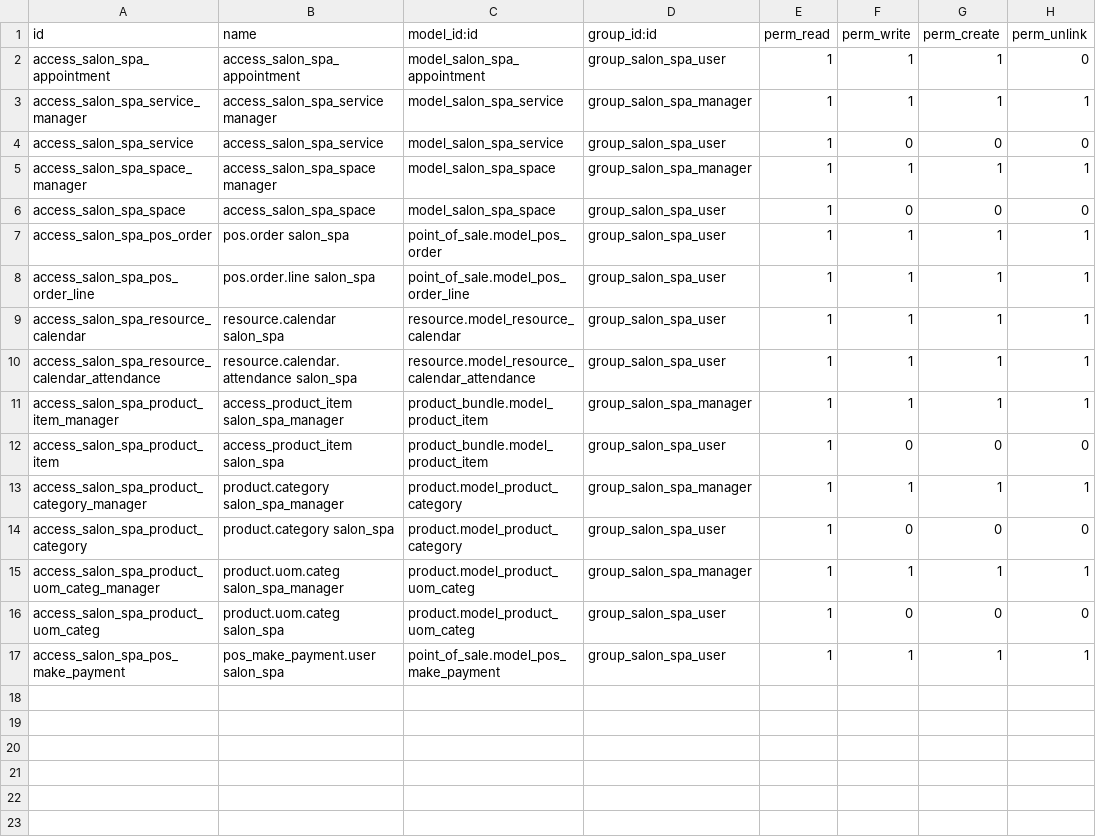
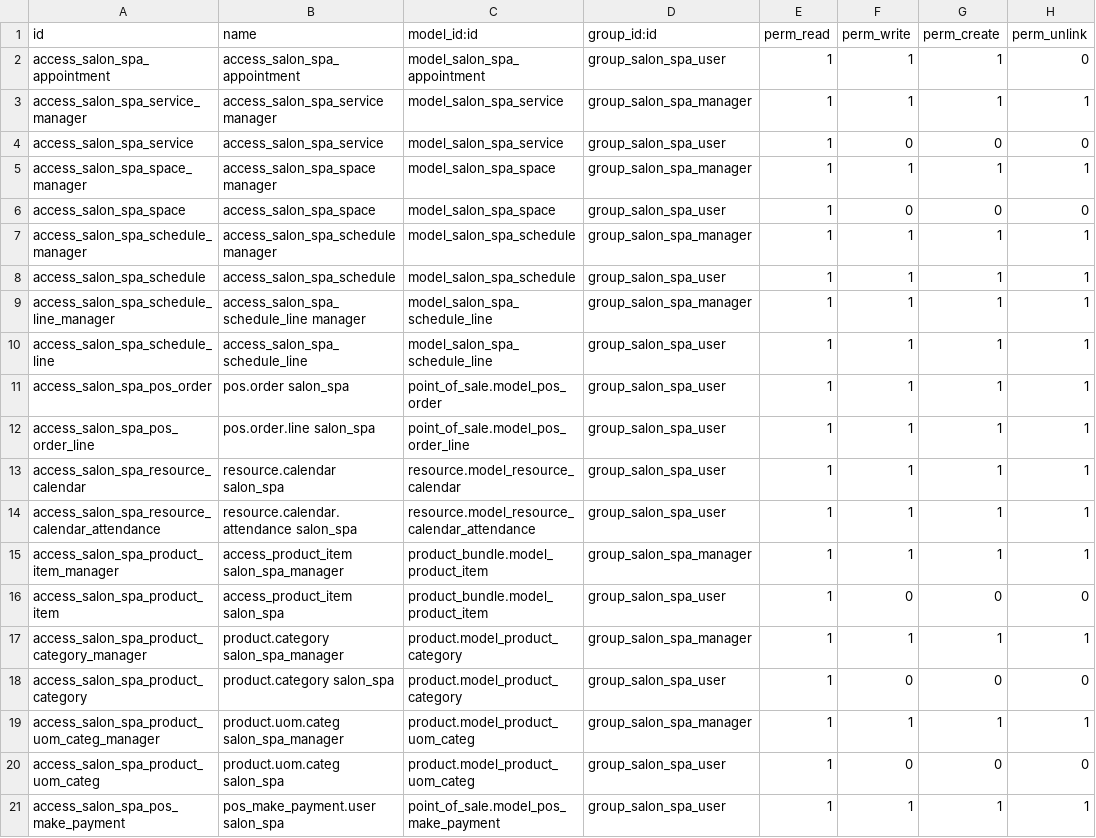
Before and after one commit to jeacaveo/planning_70, a CSV file: security/ir.model.access.csv, drawn as a sheet.

Commit message:
added access rules for schedule and schedule_line.

```diff
--- a/security/ir.model.access.csv
+++ b/security/ir.model.access.csv
@@ -6,2 +6,6 @@ access_salon_spa_space_manager,access_salon_spa_space manager,model_salon_spa_sp
 access_salon_spa_space,access_salon_spa_space,model_salon_spa_space,group_salon_spa_user,1,0,0,0
+access_salon_spa_schedule_manager,access_salon_spa_schedule manager,model_salon_spa_schedule,group_salon_spa_manager,1,1,1,1
+access_salon_spa_schedule,access_salon_spa_schedule,model_salon_spa_schedule,group_salon_spa_user,1,1,1,1
+access_salon_spa_schedule_line_manager,access_salon_spa_schedule_line manager,model_salon_spa_schedule_line,group_salon_spa_manager,1,1,1,1
+access_salon_spa_schedule_line,access_salon_spa_schedule_line,model_salon_spa_schedule_line,group_salon_spa_user,1,1,1,1
 access_salon_spa_pos_order,pos.order salon_spa,point_of_sale.model_pos_order,group_salon_spa_user,1,1,1,1
```
